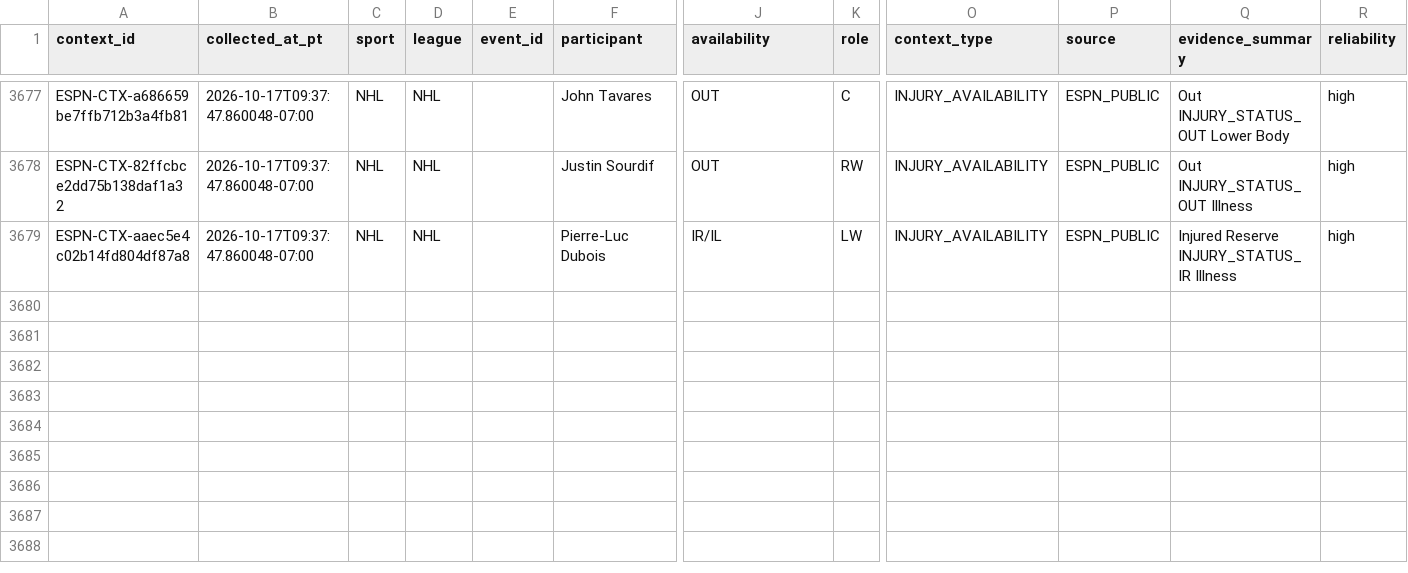
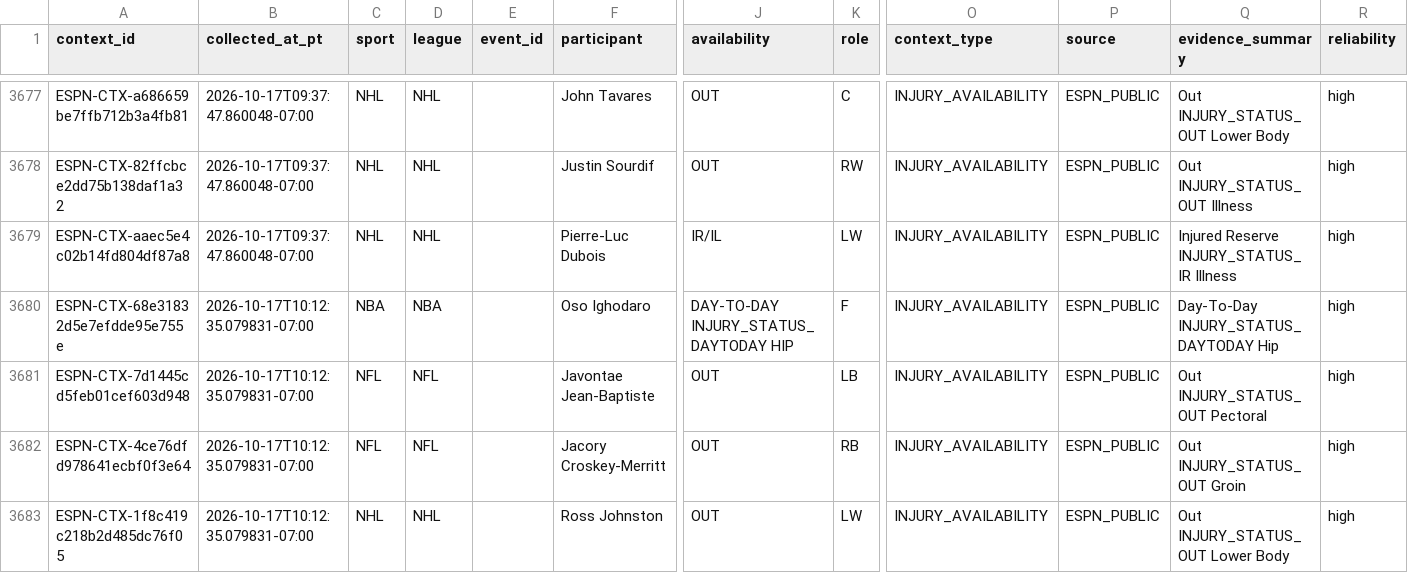
Before and after one commit to JordonNes/JordonNes.github.io, a CSV file: data/espn_context.csv, drawn as a sheet; only a part is shown, gaps mark what is left out; rows hold the shown columns only; the diff names each change by its address in the sheet, - before the commit and + after, or states it on an @@ line.

```diff
--- a/data/espn_context.csv
+++ b/data/espn_context.csv
+row 3680: ESPN-CTX-68e31832d5e7efdde95e755e | 2026-10-17T10:12:35.079831-07:00 | NBA | NBA |  | Oso Ighodaro | DAY-TO-DAY INJURY_STATUS_DAYTODAY HIP | F | INJURY_AVAILABILITY | ESPN_PUBLIC | Day-To-Day INJURY_STATUS_DAYTODAY Hip | high
+row 3681: ESPN-CTX-7d1445cd5feb01cef603d948 | 2026-10-17T10:12:35.079831-07:00 | NFL | NFL |  | Javontae Jean-Baptiste | OUT | LB | INJURY_AVAILABILITY | ESPN_PUBLIC | Out INJURY_STATUS_OUT Pectoral | high
+row 3682: ESPN-CTX-4ce76dfd978641ecbf0f3e64 | 2026-10-17T10:12:35.079831-07:00 | NFL | NFL |  | Jacory Croskey-Merritt | OUT | RB | INJURY_AVAILABILITY | ESPN_PUBLIC | Out INJURY_STATUS_OUT Groin | high
+row 3683: ESPN-CTX-1f8c419c218b2d485dc76f05 | 2026-10-17T10:12:35.079831-07:00 | NHL | NHL |  | Ross Johnston | OUT | LW | INJURY_AVAILABILITY | ESPN_PUBLIC | Out INJURY_STATUS_OUT Lower Body | high
```
Also changed, not shown: 3 other files.
